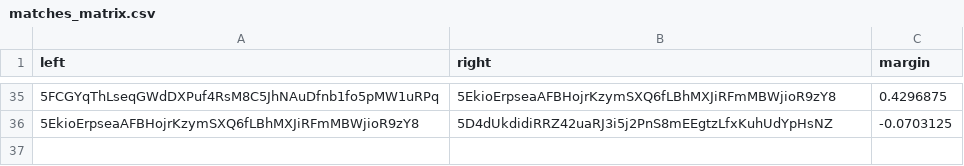
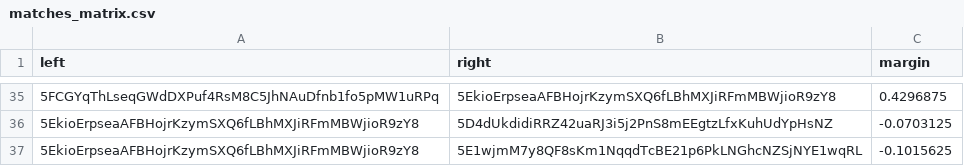
Before and after one commit to 404-Repo/404-competition-2, a CSV file: rounds/58/matches_matrix.csv, drawn as a sheet; only a part is shown, gaps mark what is left out; the diff names each change by its address in the sheet, - before the commit and + after, or states it on an @@ line.

Commit message:
Update matches matrix for round 58

```diff
--- a/rounds/58/matches_matrix.csv
+++ b/rounds/58/matches_matrix.csv
+row 37: 5EkioErpseaAFBHojrKzymSXQ6fLBhMXJiRFmMBWjioR9zY8 | 5E1wjmM7y8QF8sKm1NqqdTcBE21p6PkLNGhcNZSjNYE1wqRL | -0.1015625
```
